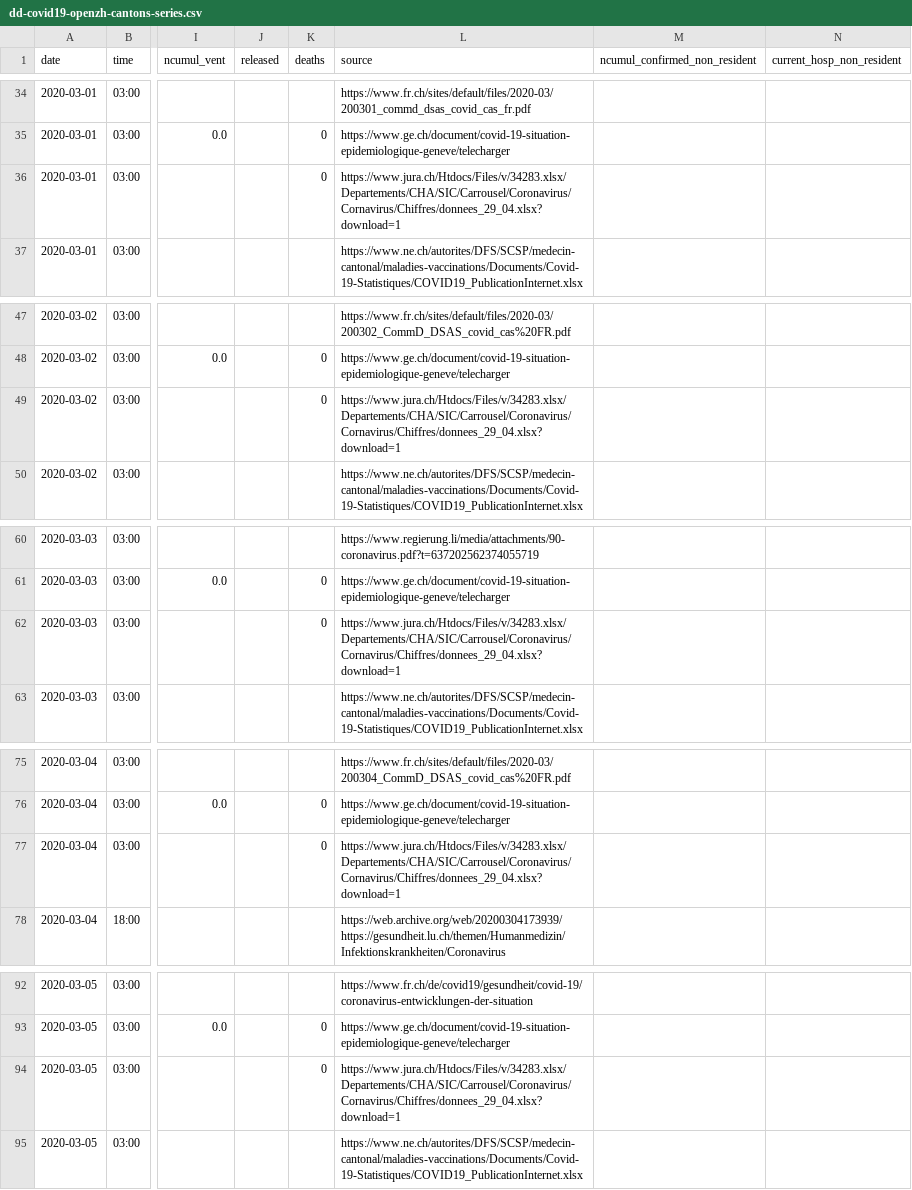
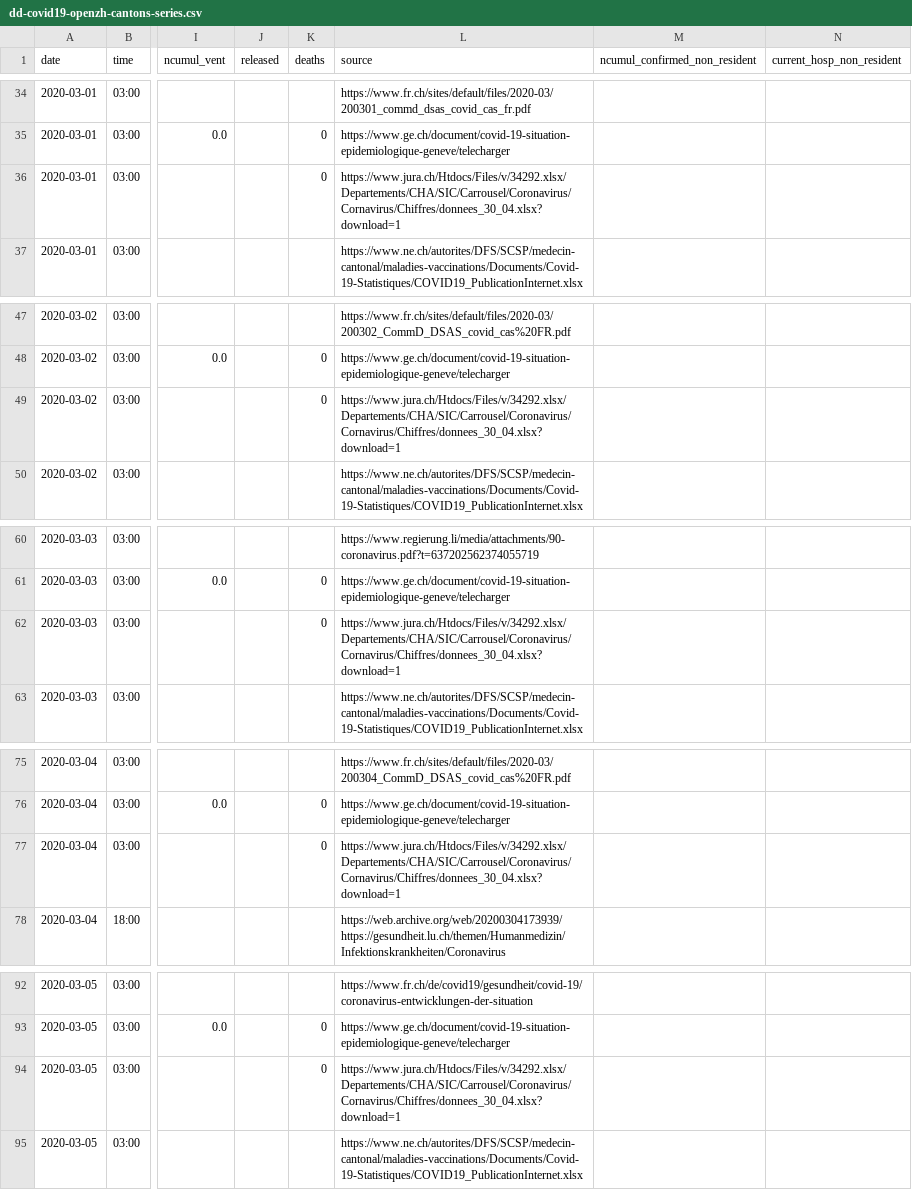
Before and after one commit to ddrobotec/ddrobotec.github.io, a CSV file: covid19_openzh_data/dd-covid19-openzh-cantons-series.csv, drawn as a sheet; only a part is shown, gaps mark what is left out; the diff covers the shown part only; the diff names each change by its address in the sheet, - before the commit and + after, or states it on an @@ line.

```diff
--- a/covid19_openzh_data/dd-covid19-openzh-cantons-series.csv
+++ b/covid19_openzh_data/dd-covid19-openzh-cantons-series.csv
-L36 (source): https://www.jura.ch/Htdocs/Files/v/34283.xlsx/Departements/CHA/SIC/Carrousel/Coronavirus/Cornavirus/Chiffres/donnees_29_04.xlsx?download=1
+L36 (source): https://www.jura.ch/Htdocs/Files/v/34292.xlsx/Departements/CHA/SIC/Carrousel/Coronavirus/Cornavirus/Chiffres/donnees_30_04.xlsx?download=1
-L49 (source): https://www.jura.ch/Htdocs/Files/v/34283.xlsx/Departements/CHA/SIC/Carrousel/Coronavirus/Cornavirus/Chiffres/donnees_29_04.xlsx?download=1
+L49 (source): https://www.jura.ch/Htdocs/Files/v/34292.xlsx/Departements/CHA/SIC/Carrousel/Coronavirus/Cornavirus/Chiffres/donnees_30_04.xlsx?download=1
-L62 (source): https://www.jura.ch/Htdocs/Files/v/34283.xlsx/Departements/CHA/SIC/Carrousel/Coronavirus/Cornavirus/Chiffres/donnees_29_04.xlsx?download=1
+L62 (source): https://www.jura.ch/Htdocs/Files/v/34292.xlsx/Departements/CHA/SIC/Carrousel/Coronavirus/Cornavirus/Chiffres/donnees_30_04.xlsx?download=1
-L77 (source): https://www.jura.ch/Htdocs/Files/v/34283.xlsx/Departements/CHA/SIC/Carrousel/Coronavirus/Cornavirus/Chiffres/donnees_29_04.xlsx?download=1
+L77 (source): https://www.jura.ch/Htdocs/Files/v/34292.xlsx/Departements/CHA/SIC/Carrousel/Coronavirus/Cornavirus/Chiffres/donnees_30_04.xlsx?download=1
-L94 (source): https://www.jura.ch/Htdocs/Files/v/34283.xlsx/Departements/CHA/SIC/Carrousel/Coronavirus/Cornavirus/Chiffres/donnees_29_04.xlsx?download=1
+L94 (source): https://www.jura.ch/Htdocs/Files/v/34292.xlsx/Departements/CHA/SIC/Carrousel/Coronavirus/Cornavirus/Chiffres/donnees_30_04.xlsx?download=1
```
Also changed, not shown: 1 added row and 65 edited cells elsewhere in this file, covid19_openzh_data/dd-covid19-openzh-cantons-latest-by-time.csv, covid19_openzh_data/dd-covid19-openzh-cantons-latest.csv, 3 other files.
